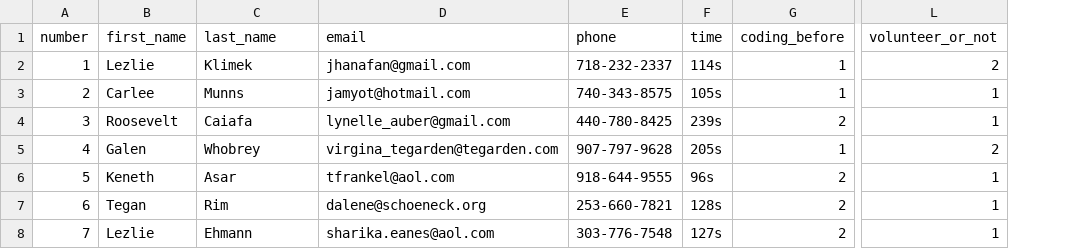
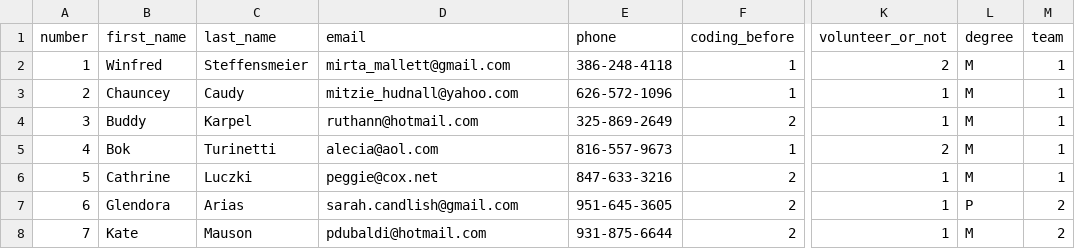
Before and after one commit to winkywong1998/data-wizard, a CSV file: anonymizedDataSource.csv, drawn as a sheet; only a part is shown, gaps mark what is left out; removed rows and columns are numbered as before the commit, all else as after; the diff covers the shown part only; the diff names each change by its address in the sheet, - before the commit and + after, or states it on an @@ line.

```diff
--- a/anonymizedDataSource.csv
+++ b/anonymizedDataSource.csv
-column F (time), rows 2-8: 114s | 105s | 239s | 205s | 96s | 128s | 127s
+column L (degree), rows 2-8: M | M | M | M | M | P | M
+column M (team), rows 2-8: 1 | 1 | 1 | 1 | 1 | 2 | 2
-B2 (first_name): Lezlie
+B2 (first_name): Winfred
-C2 (last_name): Klimek
+C2 (last_name): Steffensmeier
-D2 (email): jhanafan@gmail.com
+D2 (email): mirta_mallett@gmail.com
-E2 (phone): 718-232-2337
+E2 (phone): 386-248-4118
-B3 (first_name): Carlee
+B3 (first_name): Chauncey
-C3 (last_name): Munns
+C3 (last_name): Caudy
-D3 (email): jamyot@hotmail.com
+D3 (email): mitzie_hudnall@yahoo.com
-E3 (phone): 740-343-8575
+E3 (phone): 626-572-1096
-B4 (first_name): Roosevelt
+B4 (first_name): Buddy
-C4 (last_name): Caiafa
+C4 (last_name): Karpel
-D4 (email): lynelle_auber@gmail.com
+D4 (email): ruthann@hotmail.com
-E4 (phone): 440-780-8425
+E4 (phone): 325-869-2649
-B5 (first_name): Galen
+B5 (first_name): Bok
-C5 (last_name): Whobrey
+C5 (last_name): Turinetti
-D5 (email): virgina_tegarden@tegarden.com
+D5 (email): alecia@aol.com
-E5 (phone): 907-797-9628
+E5 (phone): 816-557-9673
-B6 (first_name): Keneth
+B6 (first_name): Cathrine
-C6 (last_name): Asar
+C6 (last_name): Luczki
-D6 (email): tfrankel@aol.com
+D6 (email): peggie@cox.net
-E6 (phone): 918-644-9555
+E6 (phone): 847-633-3216
-B7 (first_name): Tegan
+B7 (first_name): Glendora
-C7 (last_name): Rim
+C7 (last_name): Arias
-D7 (email): dalene@schoeneck.org
+D7 (email): sarah.candlish@gmail.com
-E7 (phone): 253-660-7821
+E7 (phone): 951-645-3605
-B8 (first_name): Lezlie
+B8 (first_name): Kate
-C8 (last_name): Ehmann
+C8 (last_name): Mauson
-D8 (email): sharika.eanes@aol.com
+D8 (email): pdubaldi@hotmail.com
-E8 (phone): 303-776-7548
+E8 (phone): 931-875-6644
```
Also changed, not shown: 72 edited cells elsewhere in this file, 7 other files.
